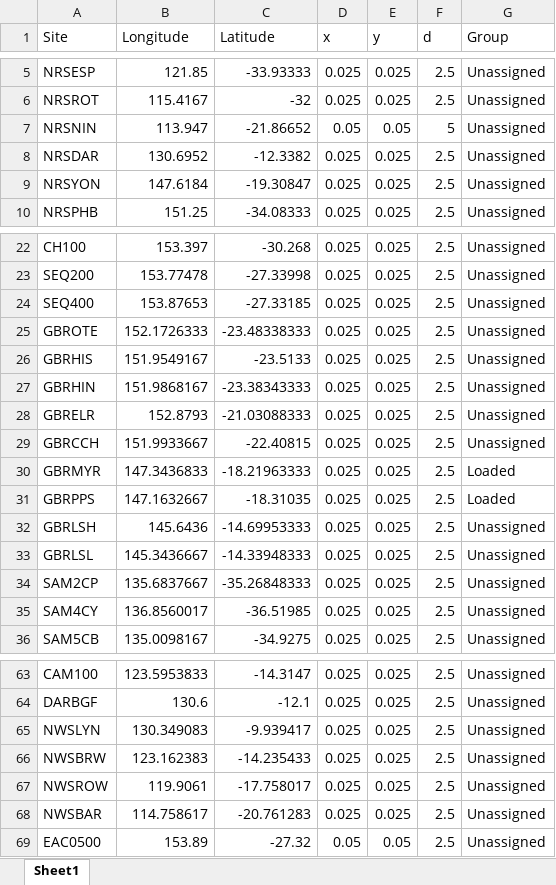
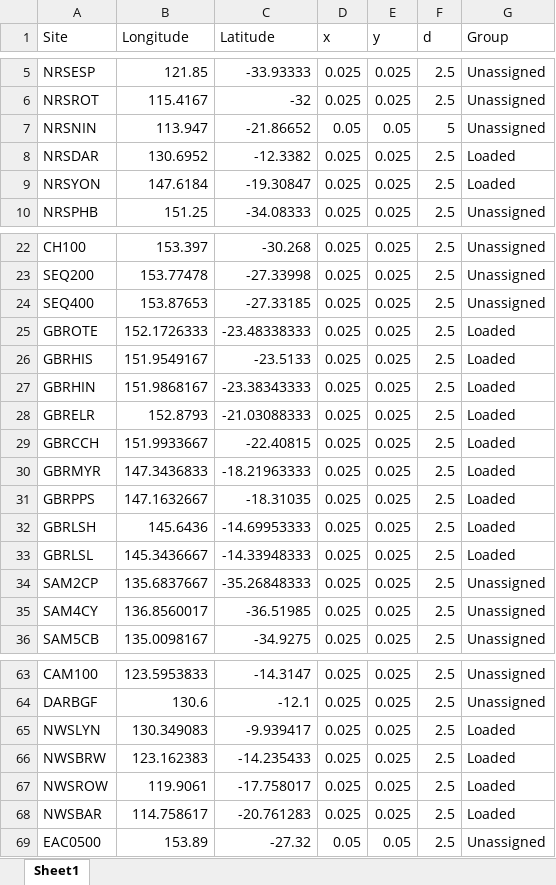
Before and after one commit to tomarmstro/django_oobs, an Excel workbook: sites.xlsx, sheet Sheet1, drawn as a sheet; only a part is shown, gaps mark what is left out; values as stored, in another font and other column widths than the file's, no borders; the diff names each change by its address in the sheet, - before the commit and + after, or states it on an @@ line.

```diff
--- a/sites.xlsx (sheet Sheet1)
+++ b/sites.xlsx (sheet Sheet1)
-G8:G9 (Group): Unassigned
+G8:G9 (Group): Loaded
-G25:G29 (Group): Unassigned
+G25:G29 (Group): Loaded
-G32:G33 (Group): Unassigned
+G32:G33 (Group): Loaded
-G65:G68 (Group): Unassigned
+G65:G68 (Group): Loaded
```
Also changed, not shown: 10 other files.
